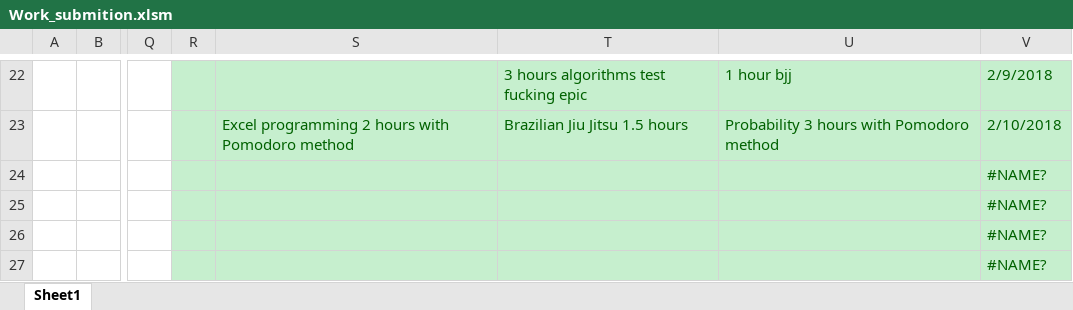
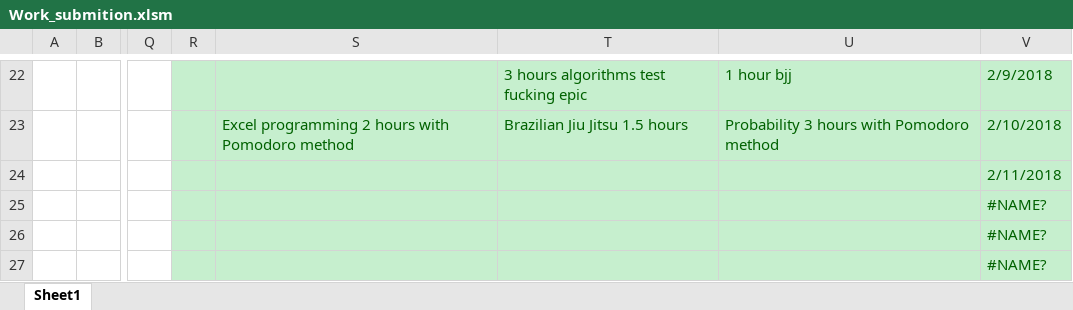
Before and after one commit to Yannnyan/Work_Submition, an Excel workbook: Work_submition.xlsm, sheet Sheet1, drawn as a sheet; only a part is shown, gaps mark what is left out; values as stored, in another font and other column widths than the file's, no borders; table styles not drawn; the diff names each change by its address in the sheet, - before the commit and + after, or states it on an @@ line.

Commit message:
12/2/22

```diff
--- a/Work_submition.xlsm (sheet Sheet1)
+++ b/Work_submition.xlsm (sheet Sheet1)
-V24: #NAME?
+V24: 2/11/2018
```
